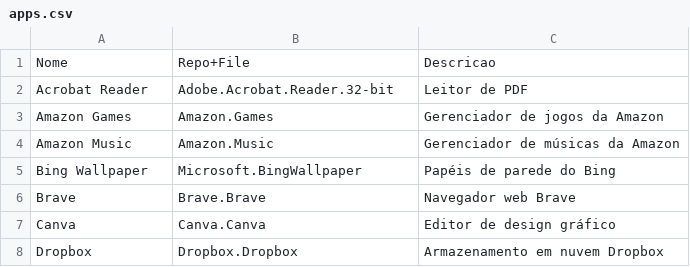
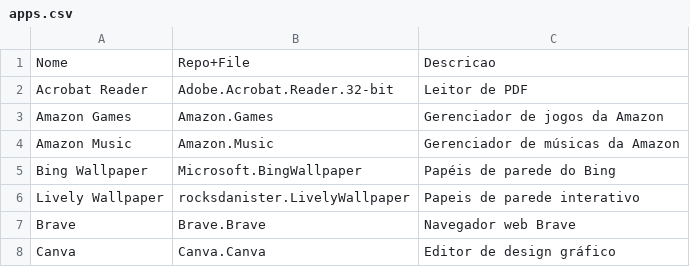
Before and after one commit to nettaskjr/apps-winget, a CSV file: apps.csv, drawn as a sheet; only a part is shown; the shorter side is filled out with more unchanged rows; the diff names each change by its address in the sheet, - before the commit and + after, or states it on an @@ line.

Commit message:
Add Lively Wallpaper to apps.csv
Added Lively Wallpaper to the list of applications.

```diff
--- a/apps.csv
+++ b/apps.csv
+row 6: Lively Wallpaper | rocksdanister.LivelyWallpaper | Papeis de parede interativo
```
